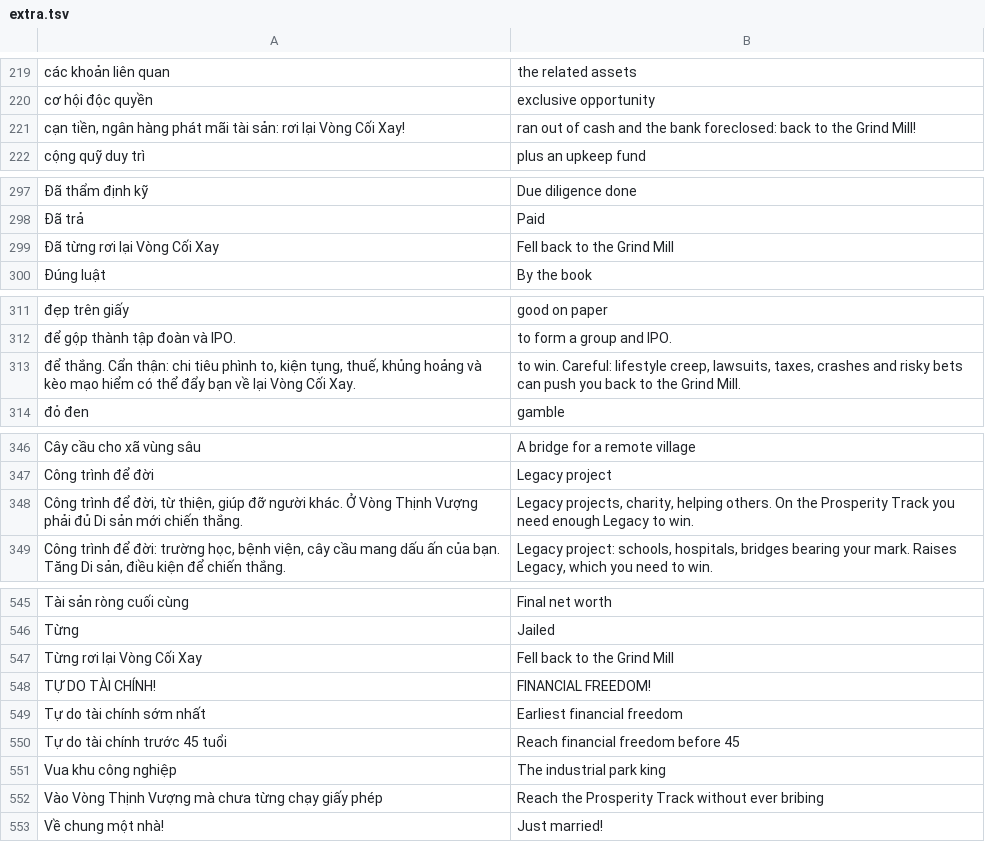
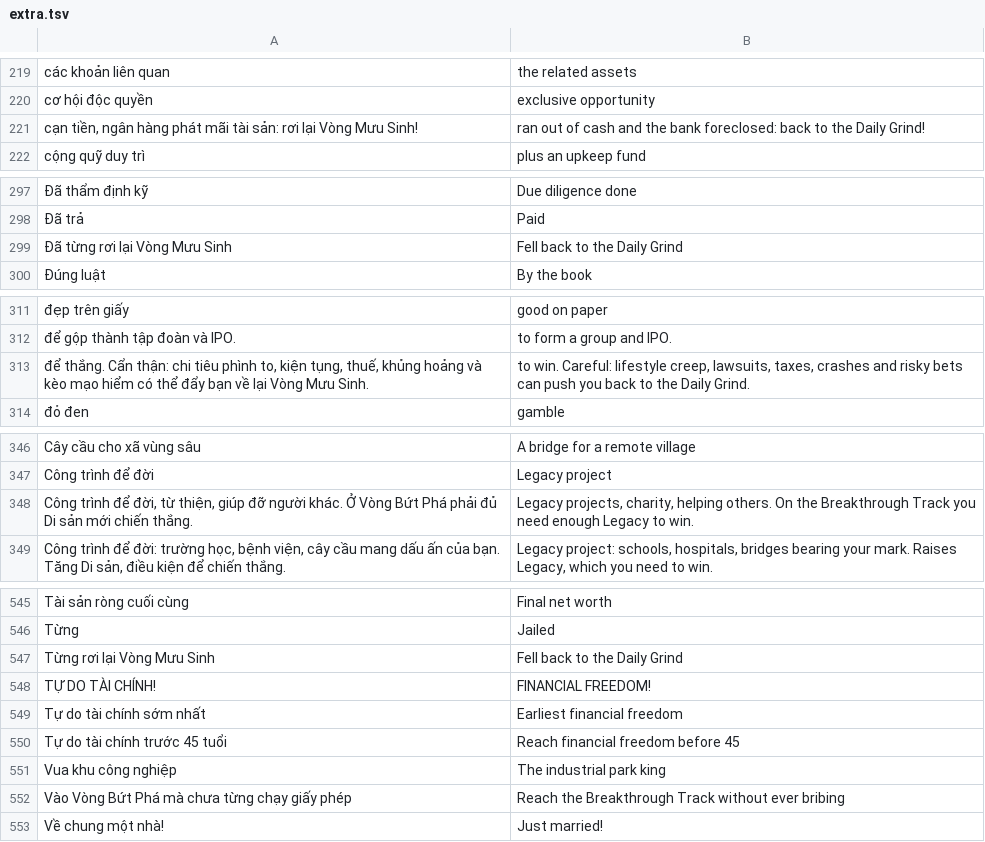
Before and after one commit to Napigostore/Cash-3D, a TSV file: tools/en/extra.tsv, drawn as a sheet; only a part is shown, gaps mark what is left out; the diff covers the shown part only; the diff names each change by its address in the sheet, - before the commit and + after, or states it on an @@ line.

```diff
--- a/tools/en/extra.tsv
+++ b/tools/en/extra.tsv
-A221: …lại Vòng Cối Xay!
+A221: …lại Vòng Mưu Sinh!
-B221: …to the Grind Mill!
+B221: …to the Daily Grind!
-A299: Đã từng rơi lại Vòng Cối Xay
+A299: Đã từng rơi lại Vòng Mưu Sinh
-B299: Fell back to the Grind Mill
+B299: Fell back to the Daily Grind
-A313: …lại Vòng Cối Xay.
+A313: …lại Vòng Mưu Sinh.
-B313: …to the Grind Mill.
+B313: …to the Daily Grind.
-A348: …Ở Vòng Thịnh Vượng phải đủ…
+A348: …Ở Vòng Bứt Phá phải đủ…
-B348: …On the Prosperity Track you…
+B348: …On the Breakthrough Track you…
-A547: Từng rơi lại Vòng Cối Xay
+A547: Từng rơi lại Vòng Mưu Sinh
-B547: Fell back to the Grind Mill
+B547: Fell back to the Daily Grind
-A552: Vào Vòng Thịnh Vượng mà chưa…
+A552: Vào Vòng Bứt Phá mà chưa…
-B552: Reach the Prosperity Track without…
+B552: Reach the Breakthrough Track without…
```
Also changed, not shown: 4 added rows, 4 removed rows and 19 edited cells elsewhere in this file, tools/en/000.tsv, 11 other files.
